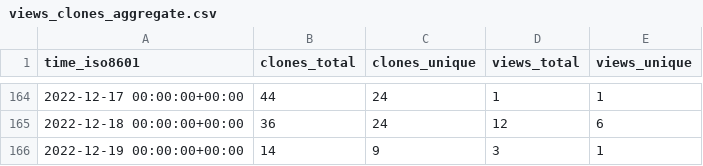
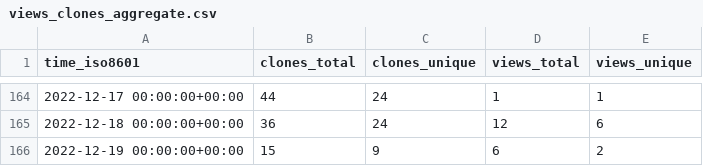
Before and after one commit to louisa-uno/claim-free-steam-packages, a CSV file: Luois45/claim-free-steam-packages/ghrs-data/views_clones_aggregate.csv, drawn as a sheet; only a part is shown, gaps mark what is left out.

```diff
--- a/Luois45/claim-free-steam-packages/ghrs-data/views_clones_aggregate.csv
+++ b/Luois45/claim-free-steam-packages/ghrs-data/views_clones_aggregate.csv
@@ -165,2 +165,2 @@ time_iso8601,clones_total,clones_unique,views_total,views_unique
 2022-12-18 00:00:00+00:00,36,24,12,6
-2022-12-19 00:00:00+00:00,14,9,3,1
+2022-12-19 00:00:00+00:00,15,9,6,2
```
Also changed, not shown: 1 other file.
